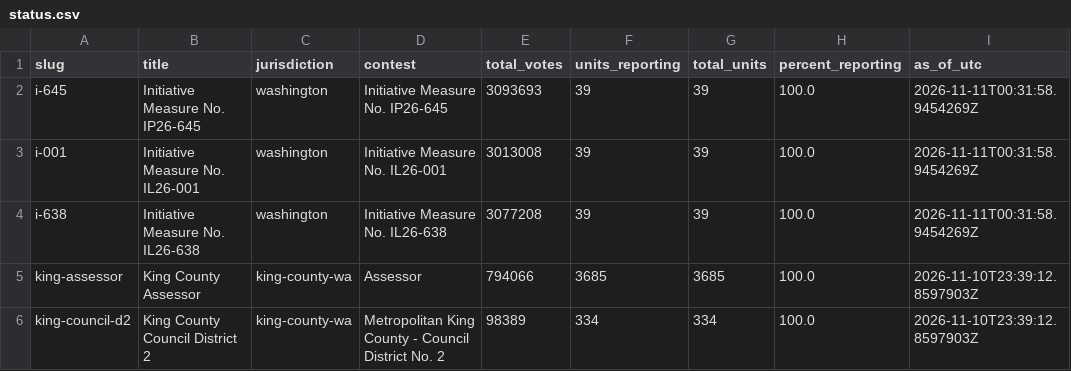
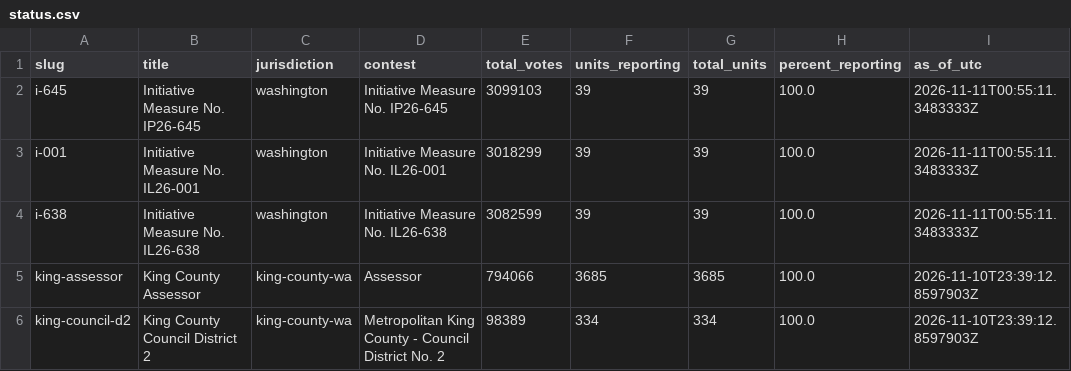
Before and after one commit to KNKXPublicRadio/wa-election-2026, a CSV file: data/status.csv, drawn as a sheet; only a part is shown.

```diff
--- a/data/status.csv
+++ b/data/status.csv
@@ -1,5 +1,5 @@
 slug,title,jurisdiction,contest,total_votes,units_reporting,total_units,percent_reporting,as_of_utc
-i-645,Initiative Measure No. IP26-645,washington,Initiative Measure No. IP26-645,3093693,39,39,100.0,2026-11-11T00:31:58.9454269Z
-i-001,Initiative Measure No. IL26-001,washington,Initiative Measure No. IL26-001,3013008,39,39,100.0,2026-11-11T00:31:58.9454269Z
-i-638,Initiative Measure No. IL26-638,washington,Initiative Measure No. IL26-638,3077208,39,39,100.0,2026-11-11T00:31:58.9454269Z
+i-645,Initiative Measure No. IP26-645,washington,Initiative Measure No. IP26-645,3099103,39,39,100.0,2026-11-11T00:55:11.3483333Z
+i-001,Initiative Measure No. IL26-001,washington,Initiative Measure No. IL26-001,3018299,39,39,100.0,2026-11-11T00:55:11.3483333Z
+i-638,Initiative Measure No. IL26-638,washington,Initiative Measure No. IL26-638,3082599,39,39,100.0,2026-11-11T00:55:11.3483333Z
 king-assessor,King County Assessor,king-county-wa,Assessor,794066,3685,3685,100.0,2026-11-10T23:39:12.8597903Z
```
Also changed, not shown: 3 other files.
